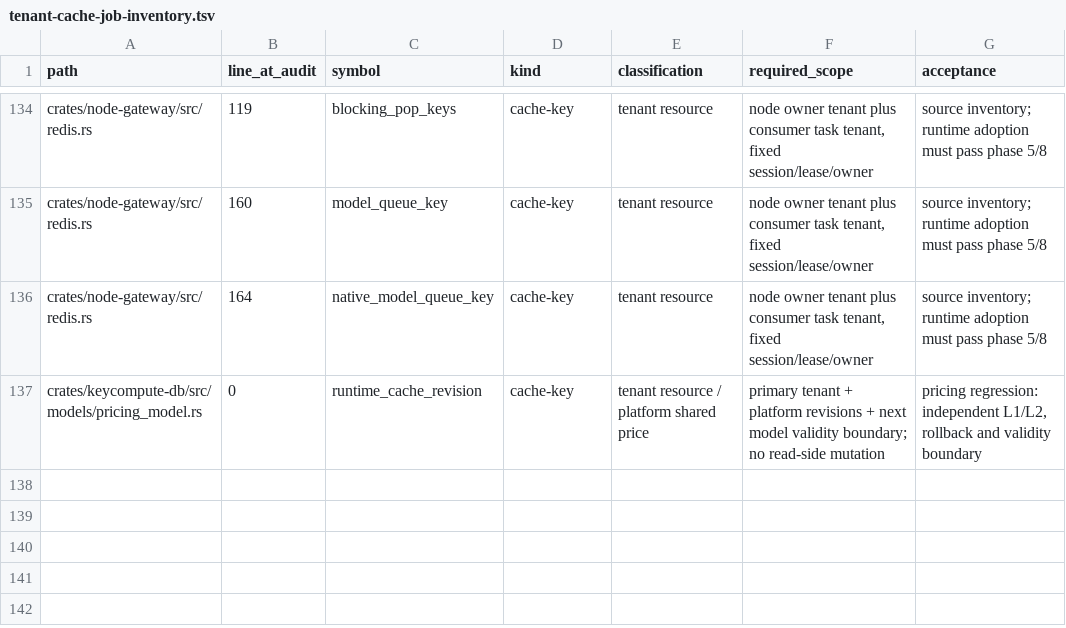
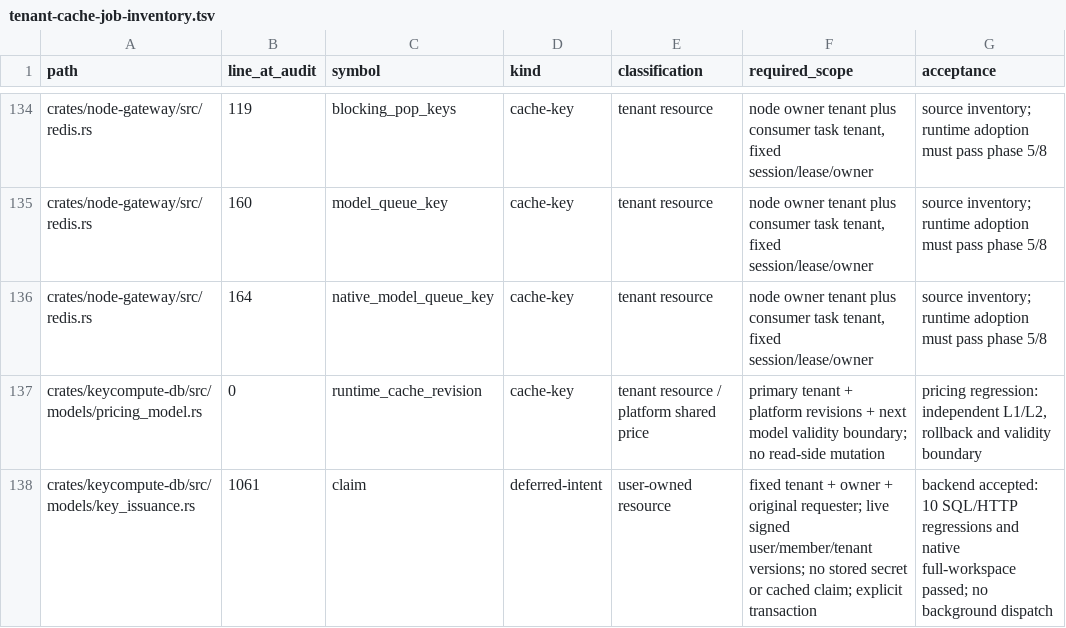
Before and after one commit to keycompute/keycompute, a TSV file: docs/tenant-cache-job-inventory.tsv, drawn as a sheet; only a part is shown, gaps mark what is left out; the diff names each change by its address in the sheet, - before the commit and + after, or states it on an @@ line.

```diff
--- a/docs/tenant-cache-job-inventory.tsv
+++ b/docs/tenant-cache-job-inventory.tsv
+row 138: crates/keycompute-db/src/models/key_issuance.rs | 1061 | claim | deferred-intent | user-owned resource | fixed tenant + owner + original requester; live signed user/member/tenant versions; no stored secret or cached claim; explicit transaction | backend accepted: 10 SQL/HTTP regressions and native full-workspace passed; no background dispatch
```
Also changed, not shown: docs/tenant-route-inventory.tsv, docs/tenant-schema-inventory.tsv, 12 other files.
